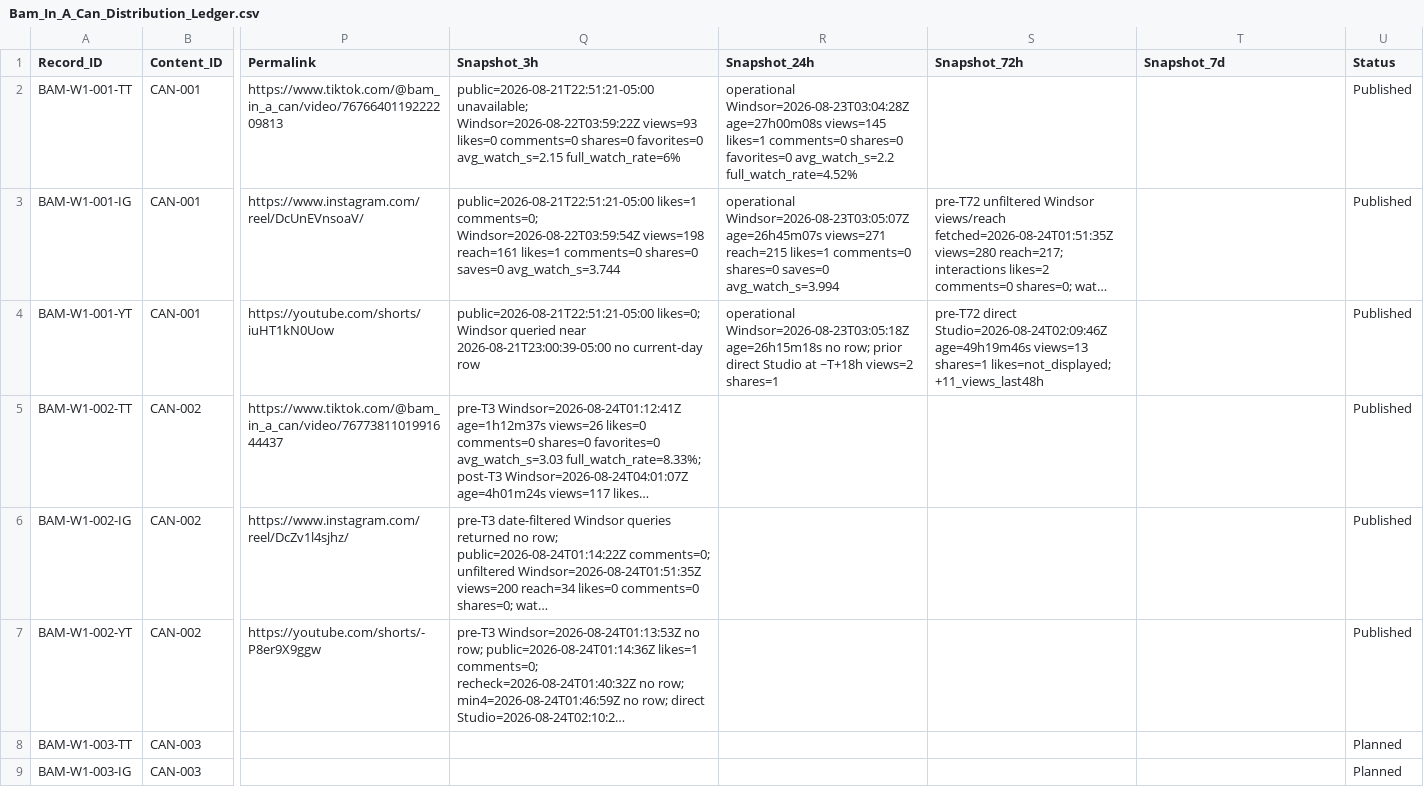
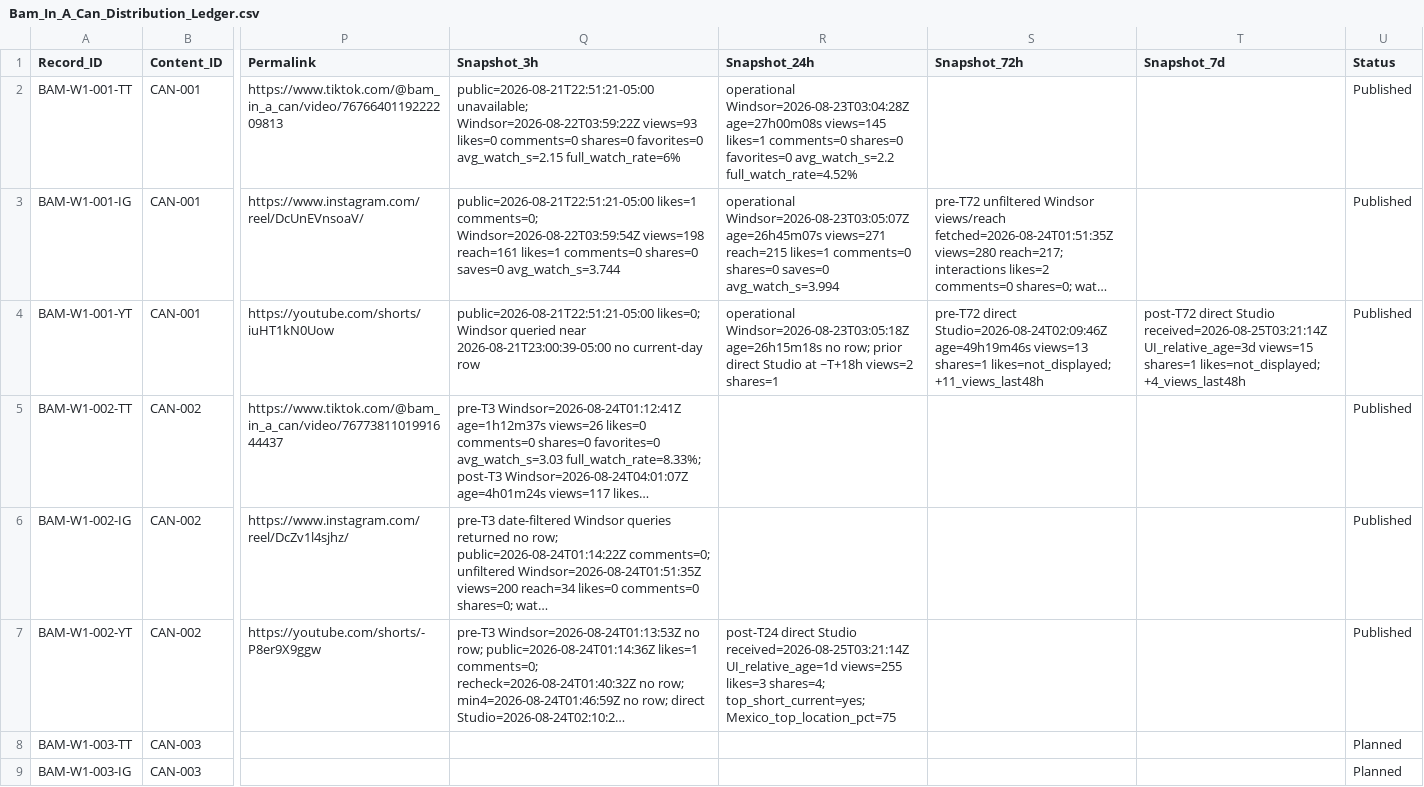
Before and after one commit to iomarketing09-sys/universe-sent-me-growth-os, a CSV file: Operations/Research/Bam_In_A_Can_Distribution_Ledger.csv, drawn as a sheet; only a part is shown, gaps mark what is left out; long unchanged cells end in …; the diff names each change by its address in the sheet, - before the commit and + after, or states it on an @@ line.

Commit message:
analysis: update Bam YouTube Studio metrics

```diff
--- a/Operations/Research/Bam_In_A_Can_Distribution_Ledger.csv
+++ b/Operations/Research/Bam_In_A_Can_Distribution_Ledger.csv
-T4 (Snapshot_7d): (empty)
+T4 (Snapshot_7d): post-T72 direct Studio received=2026-08-25T03:21:14Z UI_relative_age=3d views=15 shares=1 likes=not_displayed; +4_views_last48h
-R7 (Snapshot_24h): (empty)
+R7 (Snapshot_24h): post-T24 direct Studio received=2026-08-25T03:21:14Z UI_relative_age=1d views=255 likes=3 shares=4; top_short_current=yes; Mexico_top_location_pct=75
```
Also changed, not shown: 4 other files.
